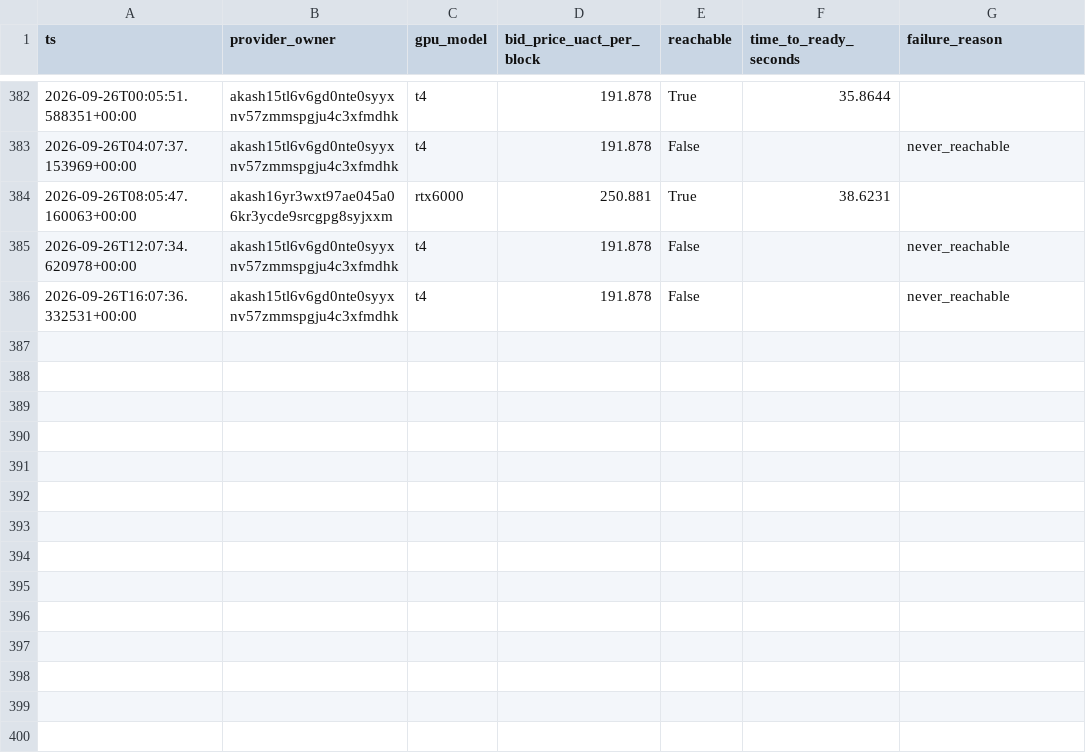
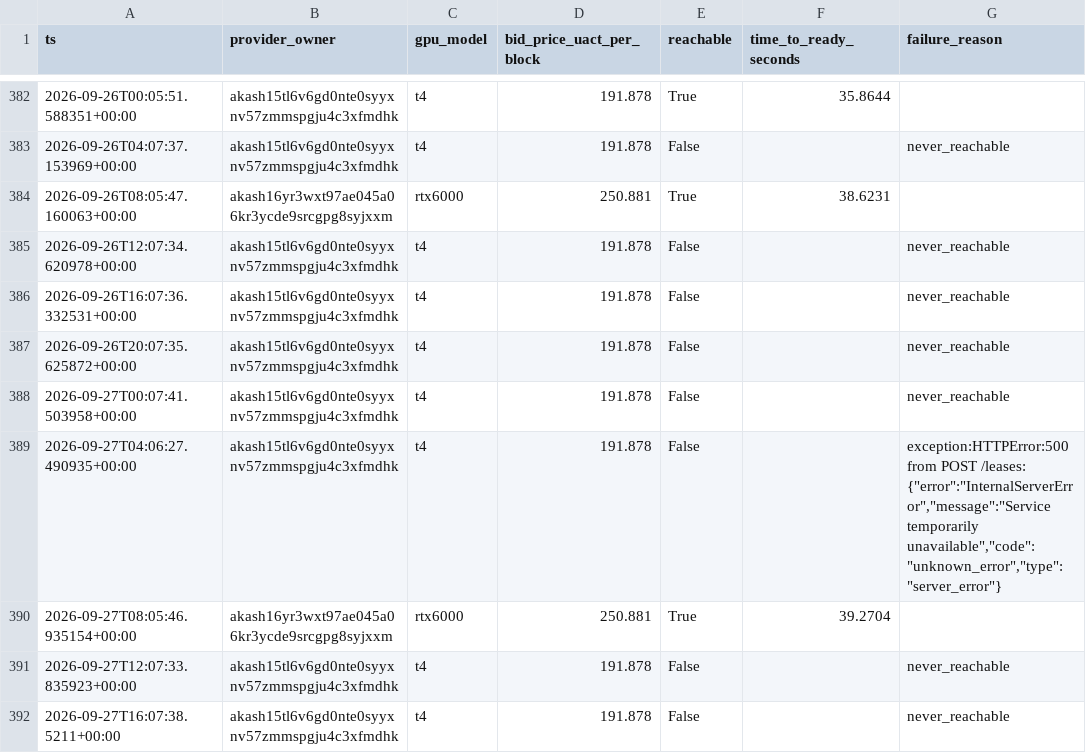
Before and after one commit to themailman05/shoestring, a CSV file: data/canary_live.csv, drawn as a sheet; only a part is shown, gaps mark what is left out.

```diff
--- a/data/canary_live.csv
+++ b/data/canary_live.csv
@@ -388 +388,7 @@ ts,provider_owner,gpu_model,bid_price_uact_per_block,reachable,time_to_ready_sec
 2026-09-26T16:07:36.332531+00:00,akash15tl6v6gd0nte0syyxnv57zmmspgju4c3xfmdhk,t4,191.878,False,,never_reachable
+2026-09-26T20:07:35.625872+00:00,akash15tl6v6gd0nte0syyxnv57zmmspgju4c3xfmdhk,t4,191.878,False,,never_reachable
+2026-09-27T00:07:41.503958+00:00,akash15tl6v6gd0nte0syyxnv57zmmspgju4c3xfmdhk,t4,191.878,False,,never_reachable
+2026-09-27T04:06:27.490935+00:00,akash15tl6v6gd0nte0syyxnv57zmmspgju4c3xfmdhk,t4,191.878,False,,"exception:HTTPError:500 from POST /leases: {""error"":""InternalServerError"",""message"":""Service temporarily unavailable"",""code"":""unknown_error"",""type"":""server_error""}"
+2026-09-27T08:05:46.935154+00:00,akash16yr3wxt97ae045a06kr3ycde9srcgpg8syjxxm,rtx6000,250.881,True,39.2704,
+2026-09-27T12:07:33.835923+00:00,akash15tl6v6gd0nte0syyxnv57zmmspgju4c3xfmdhk,t4,191.878,False,,never_reachable
+2026-09-27T16:07:38.5211+00:00,akash15tl6v6gd0nte0syyxnv57zmmspgju4c3xfmdhk,t4,191.878,False,,never_reachable
```
